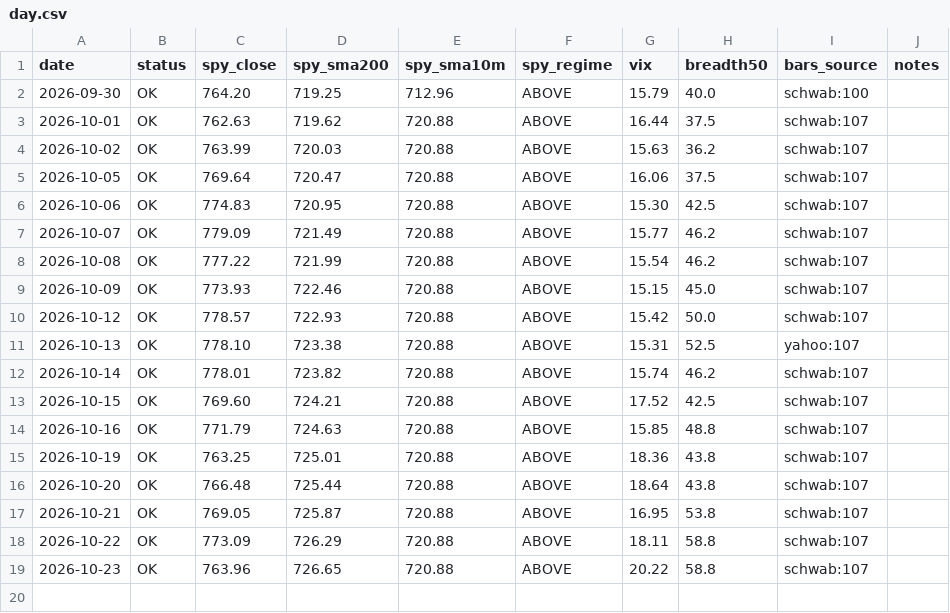
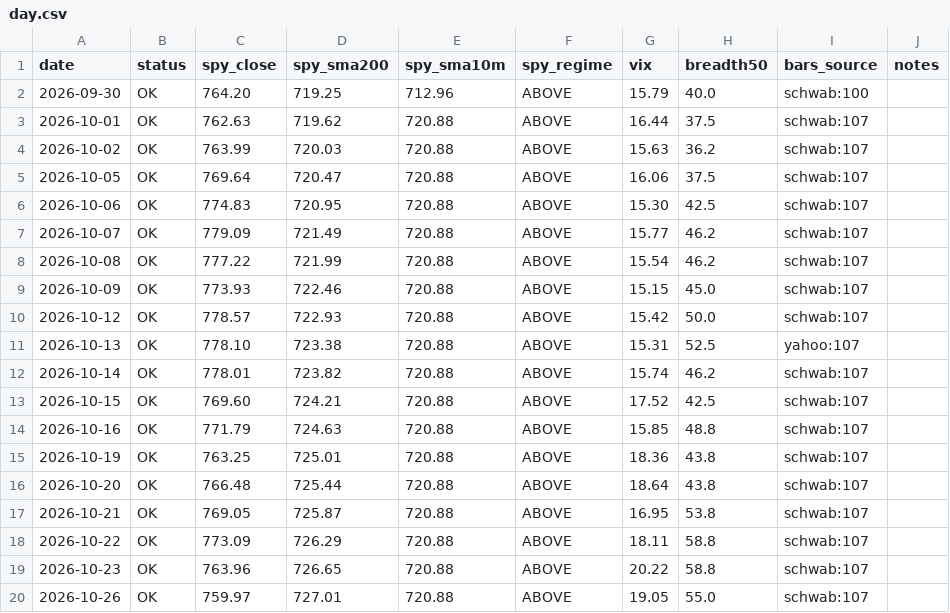
Before and after one commit to alwahedi-netizen/spx-0DTE-v1, a CSV file: data/stocks/day.csv, drawn as a sheet; the diff names each change by its address in the sheet, - before the commit and + after, or states it on an @@ line.

```diff
--- a/data/stocks/day.csv
+++ b/data/stocks/day.csv
+row 20: 2026-10-26 | OK | 759.97 | 727.01 | 720.88 | ABOVE | 19.05 | 55.0 | schwab:107
```
Also changed, not shown: data/paper/day.csv, 3 other files.
